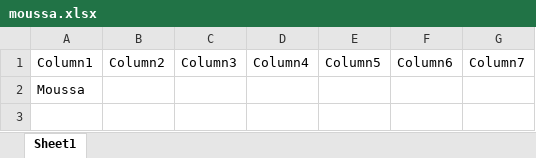
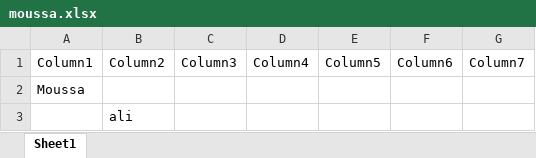
Before and after one commit to MoussaAlsgehir/mypro, an Excel workbook: moussa.xlsx, sheet Sheet1, drawn as a sheet; values as stored, in another font and other column widths than the file's, no borders; table styles not drawn; the diff names each change by its address in the sheet, - before the commit and + after, or states it on an @@ line.

Commit message:
Edit ali

```diff
--- a/moussa.xlsx (sheet Sheet1)
+++ b/moussa.xlsx (sheet Sheet1)
+row 3:  | ali
```
